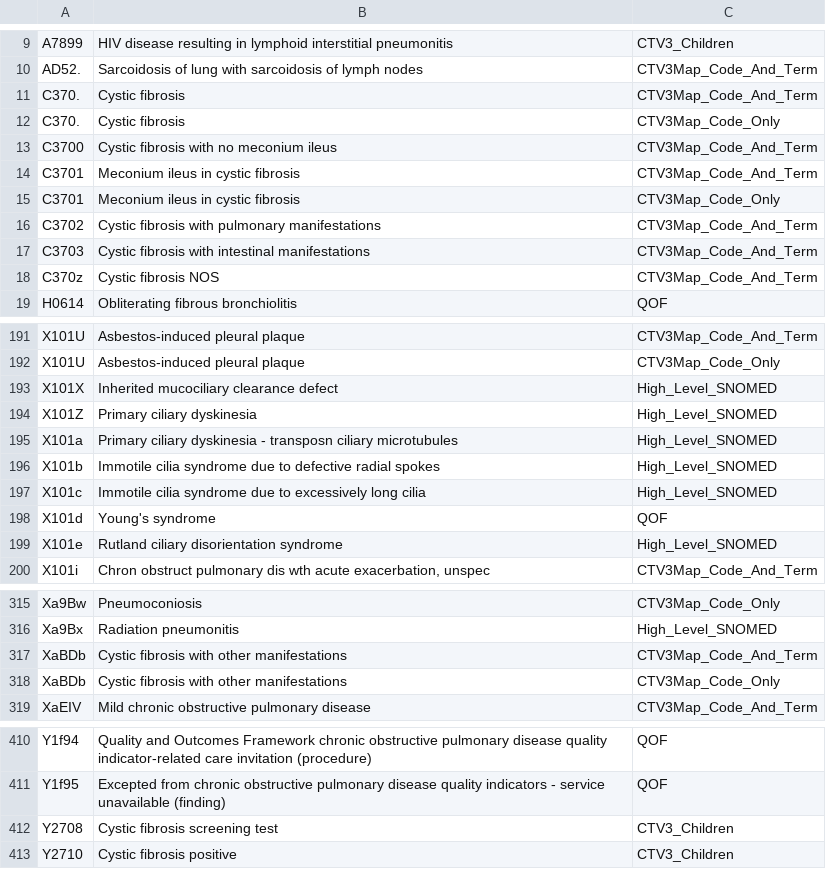
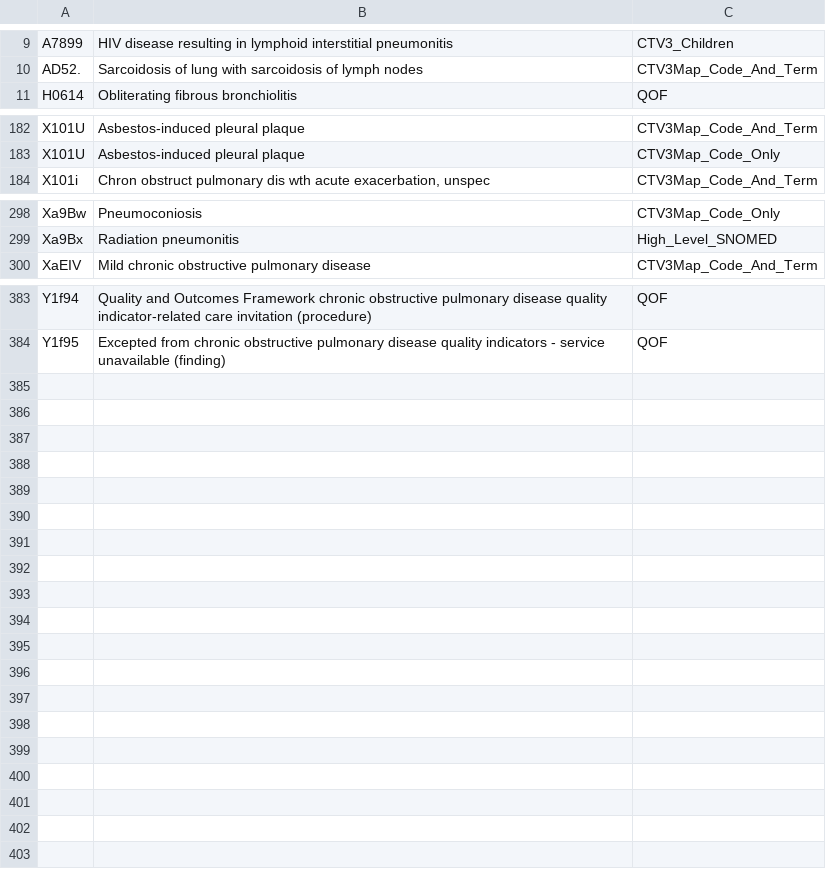
Before and after one commit to opensafely/risk-prediction-research, a CSV file: local_codelists/CTV3-other-chronic-respiratory-disease-17072020.csv (was codelists/opensafely-chronic-respiratory-disease.csv), drawn as a sheet; only a part is shown, gaps mark what is left out; the diff covers the shown part only.

```diff
--- a/codelists/opensafely-chronic-respiratory-disease.csv
+++ b/local_codelists/CTV3-other-chronic-respiratory-disease-17072020.csv
@@ -10,10 +10,2 @@ A7899,HIV disease resulting in lymphoid interstitial pneumonitis,CTV3_Children
 AD52.,Sarcoidosis of lung with sarcoidosis of lymph nodes,CTV3Map_Code_And_Term
-C370.,Cystic fibrosis,CTV3Map_Code_And_Term
-C370.,Cystic fibrosis,CTV3Map_Code_Only
-C3700,Cystic fibrosis with no meconium ileus,CTV3Map_Code_And_Term
-C3701,Meconium ileus in cystic fibrosis,CTV3Map_Code_And_Term
-C3701,Meconium ileus in cystic fibrosis,CTV3Map_Code_Only
-C3702,Cystic fibrosis with pulmonary manifestations,CTV3Map_Code_And_Term
-C3703,Cystic fibrosis with intestinal manifestations,CTV3Map_Code_And_Term
-C370z,Cystic fibrosis NOS,CTV3Map_Code_And_Term
 H0614,Obliterating fibrous bronchiolitis,QOF
@@ -192,9 +183,2 @@ X101U,Asbestos-induced pleural plaque,CTV3Map_Code_And_Term
 X101U,Asbestos-induced pleural plaque,CTV3Map_Code_Only
-X101X,Inherited mucociliary clearance defect,High_Level_SNOMED
-X101Z,Primary ciliary dyskinesia,High_Level_SNOMED
-X101a,Primary ciliary dyskinesia - transposn ciliary microtubules,High_Level_SNOMED
-X101b,Immotile cilia syndrome due to defective radial spokes,High_Level_SNOMED
-X101c,Immotile cilia syndrome due to excessively long cilia,High_Level_SNOMED
-X101d,Young's syndrome,QOF
-X101e,Rutland ciliary disorientation syndrome,High_Level_SNOMED
 X101i,"Chron obstruct pulmonary dis wth acute exacerbation, unspec",CTV3Map_Code_And_Term
@@ -316,4 +299,2 @@ Xa9Bw,Pneumoconiosis,CTV3Map_Code_Only
 Xa9Bx,Radiation pneumonitis,High_Level_SNOMED
-XaBDb,Cystic fibrosis with other manifestations,CTV3Map_Code_And_Term
-XaBDb,Cystic fibrosis with other manifestations,CTV3Map_Code_Only
 XaEIV,Mild chronic obstructive pulmonary disease,CTV3Map_Code_And_Term
@@ -411,3 +384 @@ Y1f94,Quality and Outcomes Framework chronic obstructive pulmonary disease quali
 Y1f95,Excepted from chronic obstructive pulmonary disease quality indicators - service unavailable (finding),QOF
-Y2708,Cystic fibrosis screening test,CTV3_Children
-Y2710,Cystic fibrosis positive,CTV3_Children
```
Also changed, not shown: 10 removed rows and 1 edited cell elsewhere in this file, codelists/opensafely-dialysis.csv, 9 other files.
